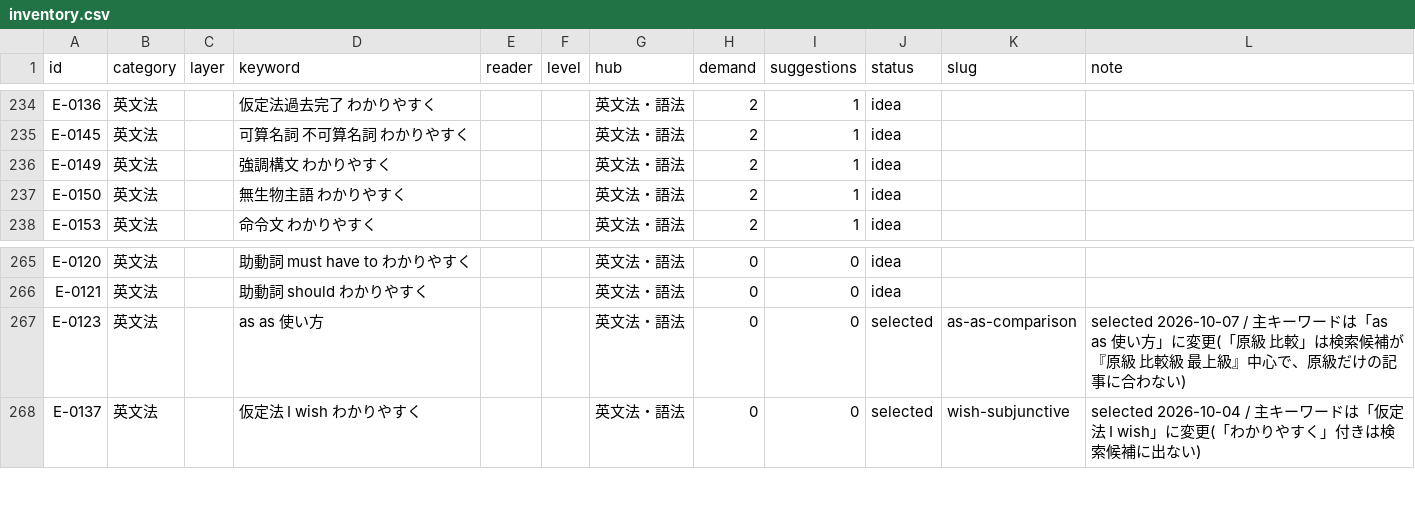
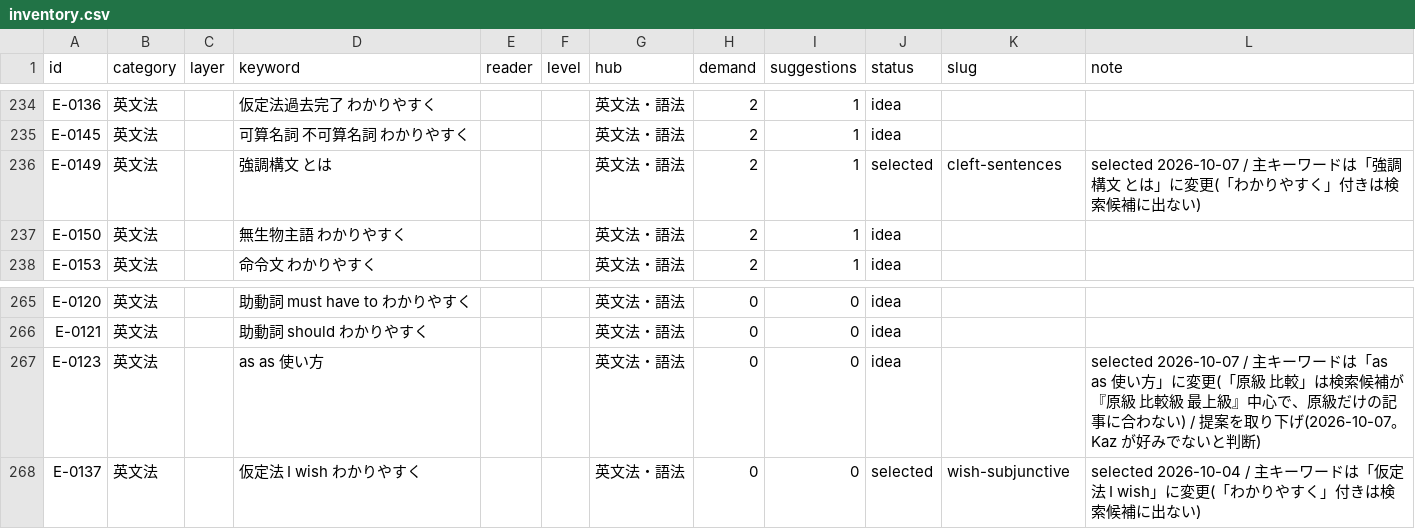
Before and after one commit to Kazy1230/ManaVillage, a CSV file: web/content/planning/inventory.csv, drawn as a sheet; only a part is shown, gaps mark what is left out.

```diff
--- a/web/content/planning/inventory.csv
+++ b/web/content/planning/inventory.csv
@@ -235,3 +235,3 @@ E-0136,英文法,,仮定法過去完了 わかりやすく,,,英文法・語法,
 E-0145,英文法,,可算名詞 不可算名詞 わかりやすく,,,英文法・語法,2,1,idea,,
-E-0149,英文法,,強調構文 わかりやすく,,,英文法・語法,2,1,idea,,
+E-0149,英文法,,強調構文 とは,,,英文法・語法,2,1,selected,cleft-sentences,selected 2026-10-07 / 主キーワードは「強調構文 とは」に変更(「わかりやすく」付きは検索候補に出ない)
 E-0150,英文法,,無生物主語 わかりやすく,,,英文法・語法,2,1,idea,,
@@ -266,3 +266,3 @@ E-0120,英文法,,助動詞 must have to わかりやすく,,,英文法・語法
 E-0121,英文法,,助動詞 should わかりやすく,,,英文法・語法,0,0,idea,,
-E-0123,英文法,,as as 使い方,,,英文法・語法,0,0,selected,as-as-comparison,selected 2026-10-07 / 主キーワードは「as as 使い方」に変更(「原級 比較」は検索候補が『原級 比較級 最上級』中心で、原級だけの記事に合わない)
+E-0123,英文法,,as as 使い方,,,英文法・語法,0,0,idea,,selected 2026-10-07 / 主キーワードは「as as 使い方」に変更(「原級 比較」は検索候補が『原級 比較級 最上級』中心で、原級だけの記事に合わない) / 提案を取り下げ(2026-10-07。Kaz が好みでないと判断)
 E-0137,英文法,,仮定法 I wish わかりやすく,,,英文法・語法,0,0,selected,wish-subjunctive,selected 2026-10-04 / 主キーワードは「仮定法 I wish」に変更(「わかりやすく」付きは検索候補に出ない)
```
Also changed, not shown: 4 other files.
